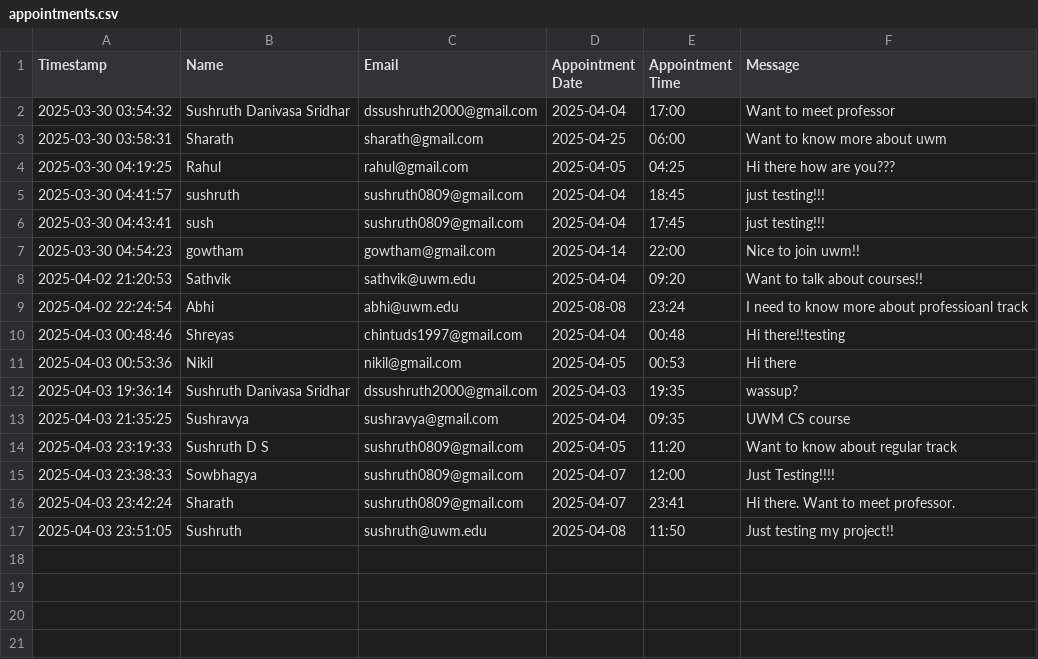
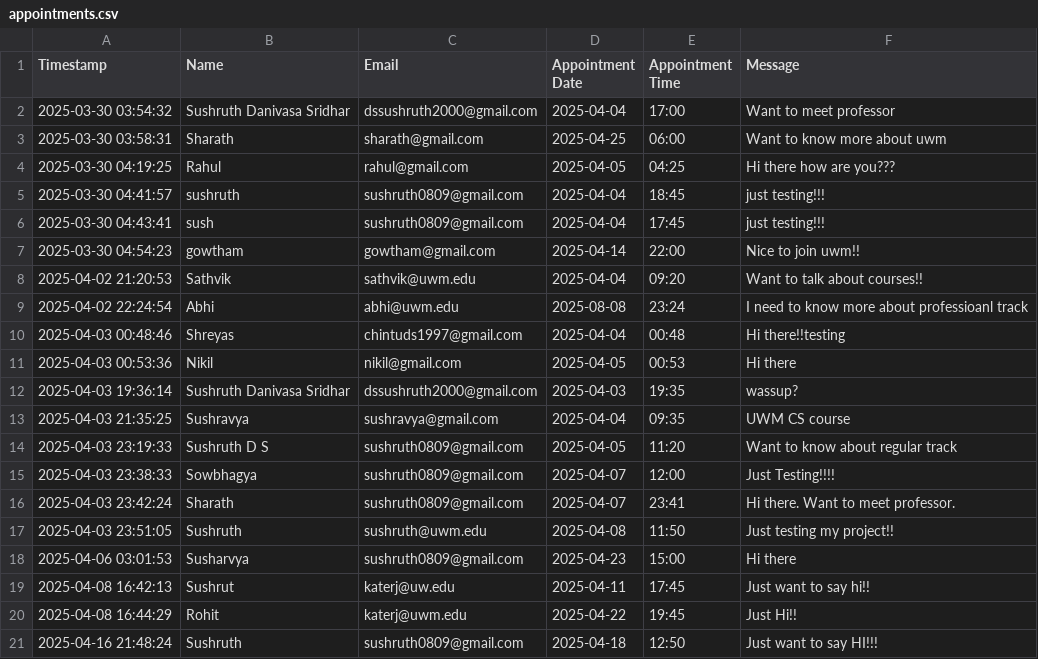
Before and after one commit to dssushruth2000/ClassMate.AI, a CSV file: appointments/appointments.csv, drawn as a sheet.

```diff
--- a/appointments/appointments.csv
+++ b/appointments/appointments.csv
@@ -17 +17,5 @@ Timestamp,Name,Email,Appointment Date,Appointment Time,Message
 2025-04-03 23:51:05,Sushruth,sushruth@uwm.edu,2025-04-08,11:50,Just testing my project!!
+2025-04-06 03:01:53,Susharvya,sushruth0809@gmail.com,2025-04-23,15:00,Hi there
+2025-04-08 16:42:13,Sushrut,katerj@uw.edu,2025-04-11,17:45,Just want to say hi!!
+2025-04-08 16:44:29,Rohit,katerj@uwm.edu,2025-04-22,19:45,Just Hi!!
+2025-04-16 21:48:24,Sushruth,sushruth0809@gmail.com,2025-04-18,12:50,Just want to say HI!!!
```
Also changed, not shown: 3 other files.
